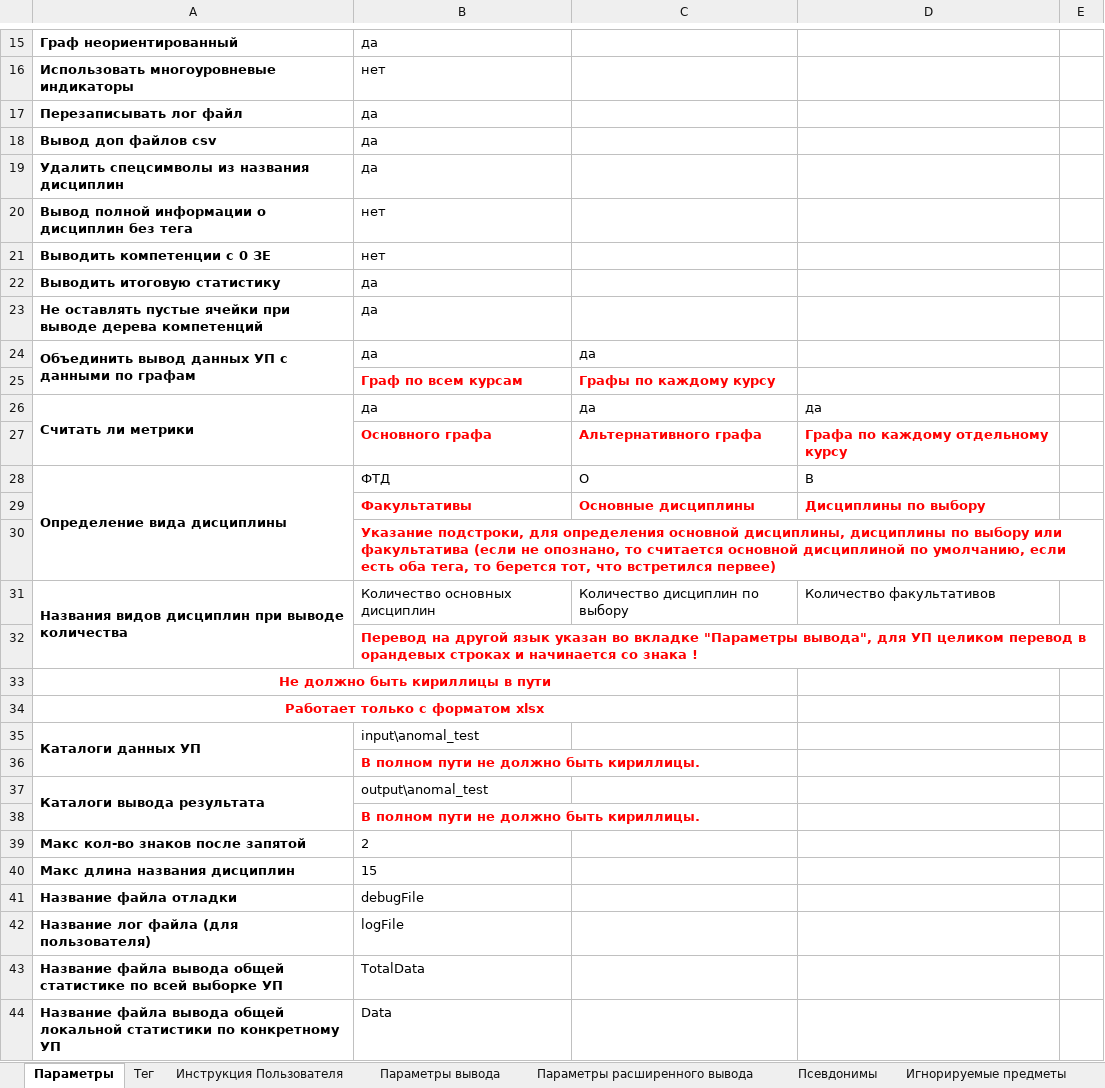
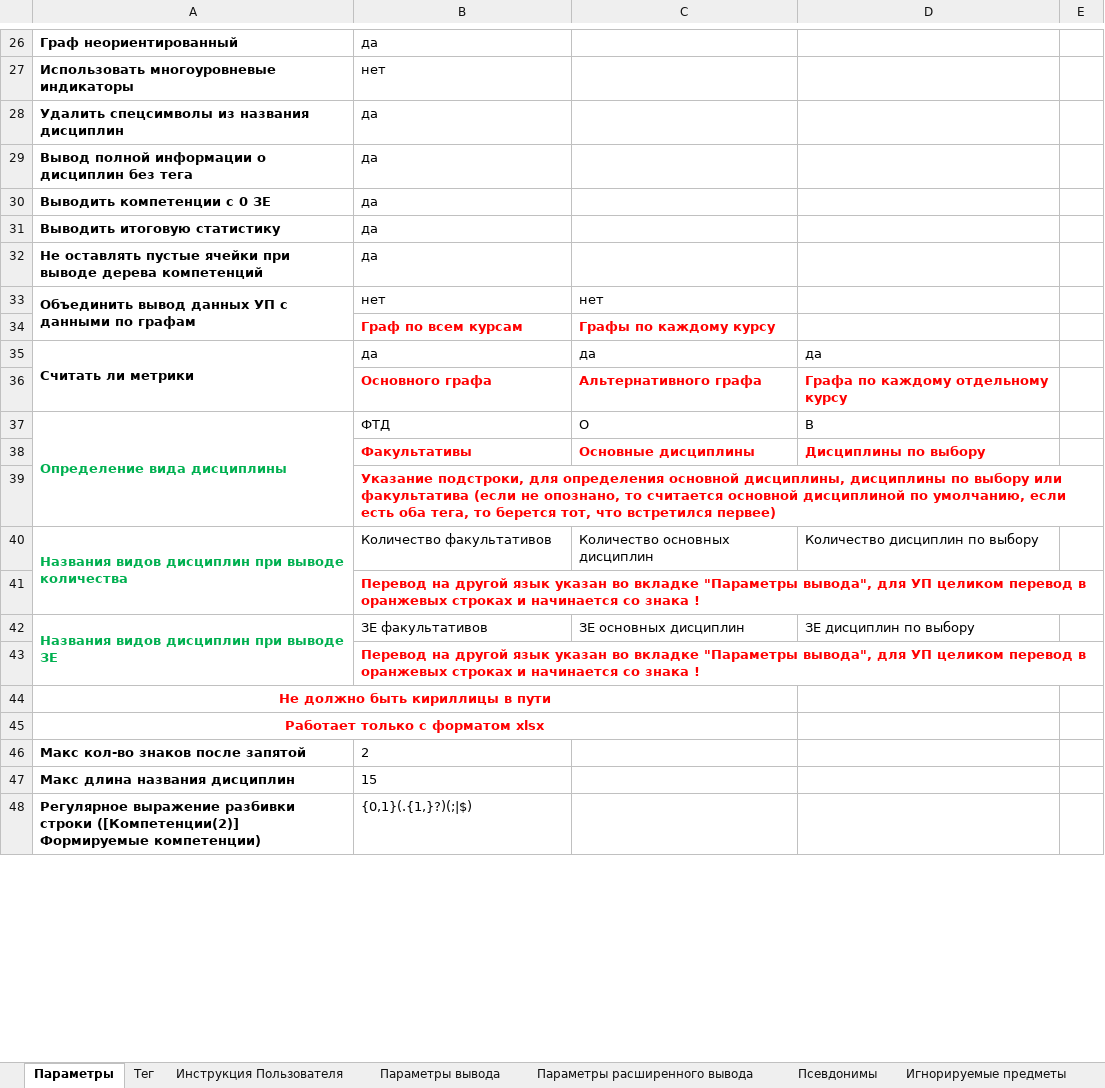
Before and after one commit to ekhalturin-ki15/SPA-SFU2, an Excel workbook: UnitTest/anomal_test_config.xlsx, sheet Параметры, drawn as a sheet; only a part is shown, gaps mark what is left out; the shorter side is filled out with more unchanged rows; values as stored, in another font and other column widths than the file's, no borders; removed rows and columns are numbered as before the commit, all else as after; the diff covers the shown part only; the diff names each change by its address in the sheet, - before the commit and + after, or states it on an @@ line.

```diff
--- a/UnitTest/anomal_test_config.xlsx (sheet Параметры)
+++ b/UnitTest/anomal_test_config.xlsx (sheet Параметры)
@@ row 17 moved to row 7: Перезаписывать лог файл @@
-row 18: Вывод доп файлов csv | да
-B29:B30: нет
+B29:B30: да
-B33: да
+B33: нет
-C33: да
+C33: нет
-A37 text colour: black
+A37 text colour: #00B050
-A40 text colour: black
+A40 text colour: #00B050
-B40: Количество основных дисциплин
+B40: Количество факультативов
-C40: Количество дисциплин по выбору
+C40: Количество основных дисциплин
-D40: Количество факультативов
+D40: Количество дисциплин по выбору
-B41: …перевод в орандевых строках и…
+B41: …перевод в оранжевых строках и…
+row 42: Названия видов дисциплин при выводе ЗЕ | ЗЕ факультативов | ЗЕ основных дисциплин | ЗЕ дисциплин по выбору
+row 43:  | Перевод на другой язык указан во вкладке "Параметры вывода", для УП целиком перевод в оранжевых строках и начинается со знака !
@@ row 35 moved to row 9: Каталоги данных УП @@
@@ row 36 moved to row 10: В полном пути не должно быть кириллицы. @@
@@ row 37 moved to row 11: Каталоги вывода результата @@
@@ row 38 moved to row 12: В полном пути не должно быть кириллицы. @@
-row 41: Название файла отладки | debugFile
-row 42: Название лог файла (для пользователя) | logFile
-row 43: Название файла вывода общей статистике по всей выборке УП | TotalData
-row 44: Название файла вывода общей локальной статистики по конкретному УП | Data
```
Also changed, not shown: 5 added rows, 1 moved row, 5 edited cells and cell formats elsewhere in this sheet, UnitTest/test_config.xlsx, config.xlsx, 11 other files.
